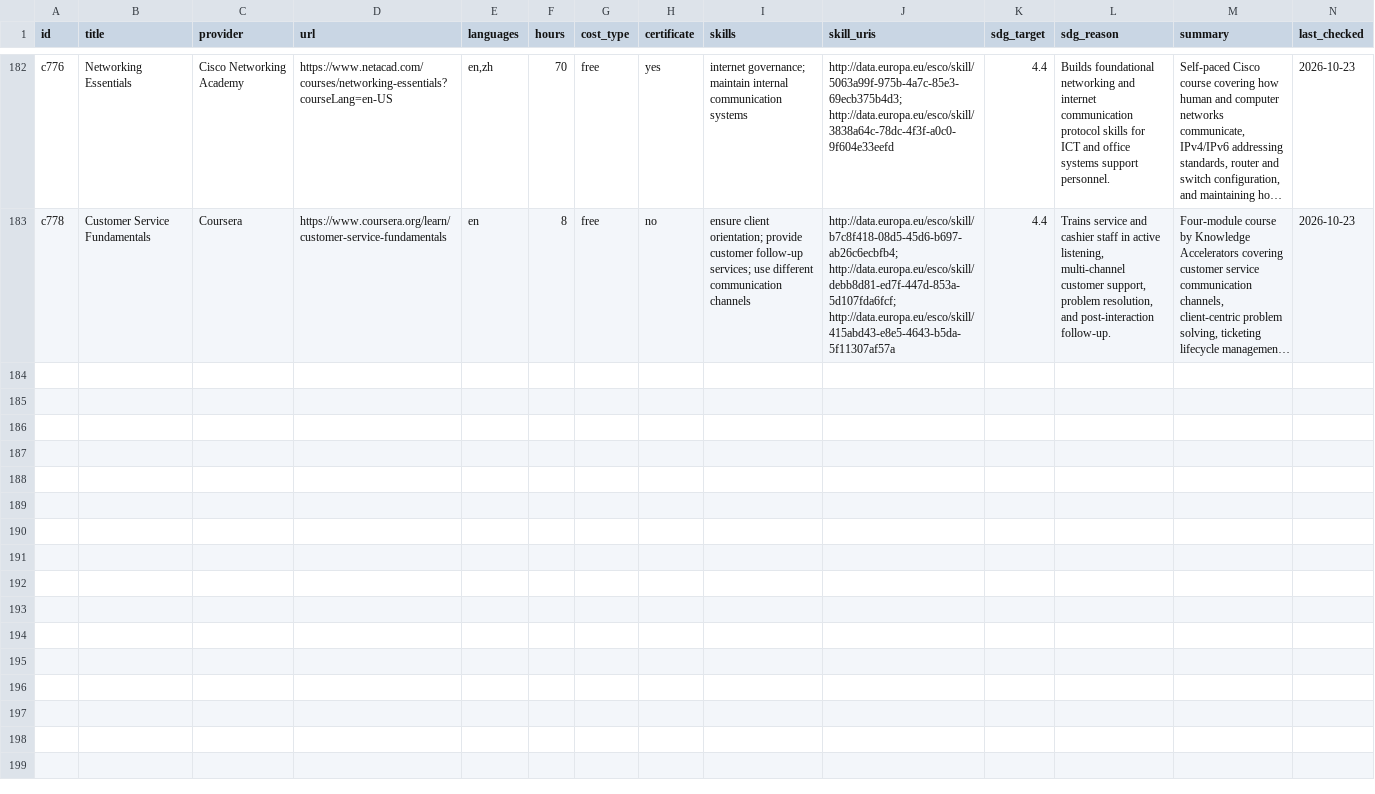
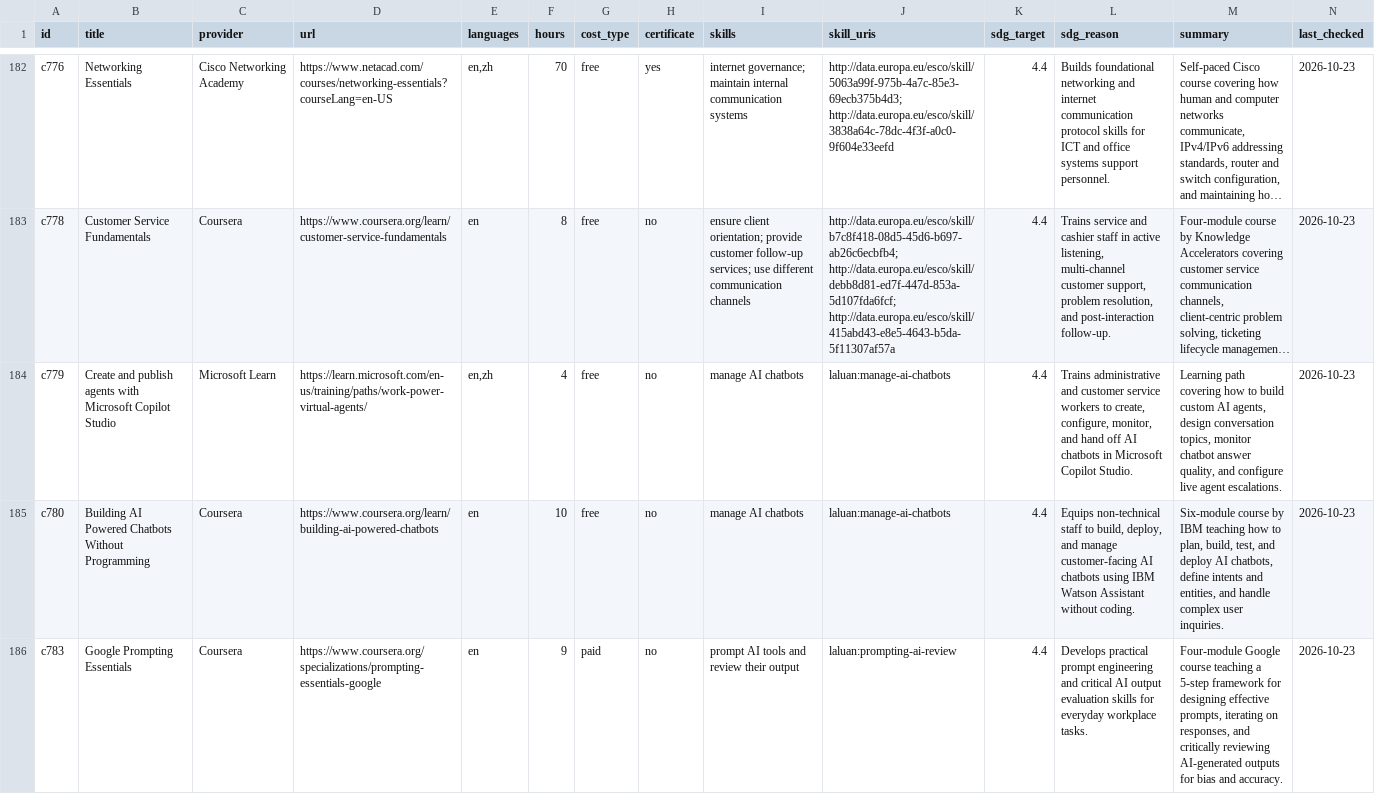
Before and after one commit to Jie-coder/hoo-lee-sheet-sdc2026, a CSV file: data/courses.csv, drawn as a sheet; only a part is shown, gaps mark what is left out; long unchanged cells end in …; rows hold the shown columns only; the diff covers the shown part only; the diff names each change by its address in the sheet, - before the commit and + after, or states it on an @@ line.

Commit message:
Support Laluan custom (non-ESCO) skills; import c779, c780, c783-c786
- laluan:<slug> skill ids accepted for courses, defined in data/custom_skills.csv
  (label + description stating it is not an ESCO concept); catalogue.customSkills
- custom skills get esco_uri null in the skills table and never an ESCO link
- data sources page lists custom skills with a 'custom' badge, no link
- c781/c782 stay out (404)

```diff
--- a/data/courses.csv
+++ b/data/courses.csv
+row 184: c779 | Create and publish agents with Microsoft Copilot Studio | Microsoft Learn | https://learn.microsoft.com/en-us/training/paths/work-power-virtual-agents/ | en,zh | 4 | free | no | manage AI chatbots | laluan:manage-ai-chatbots | 4.4 | Trains administrative and customer service workers to create, configure, monitor, and hand off AI chatbots in Microsoft Copilot Studio. | Learning path covering how to build custom AI agents, design conversation topics, monitor chatbot answer quality, and configure live agent escalations. | 2026-10-23
+row 185: c780 | Building AI Powered Chatbots Without Programming | Coursera | https://www.coursera.org/learn/building-ai-powered-chatbots | en | 10 | free | no | manage AI chatbots | laluan:manage-ai-chatbots | 4.4 | Equips non-technical staff to build, deploy, and manage customer-facing AI chatbots using IBM Watson Assistant without coding. | Six-module course by IBM teaching how to plan, build, test, and deploy AI chatbots, define intents and entities, and handle complex user inquiries. | 2026-10-23
+row 186: c783 | Google Prompting Essentials | Coursera | https://www.coursera.org/specializations/prompting-essentials-google | en | 9 | paid | no | prompt AI tools and review their output | laluan:prompting-ai-review | 4.4 | Develops practical prompt engineering and critical AI output evaluation skills for everyday workplace tasks. | Four-module Google course teaching a 5-step framework for designing effective prompts, iterating on responses, and critically reviewing AI-generated outputs for bias and accuracy. | 2026-10-23
```
Also changed, not shown: 3 added rows elsewhere in this file, data/course_ai_evidence.csv, 12 other files.
